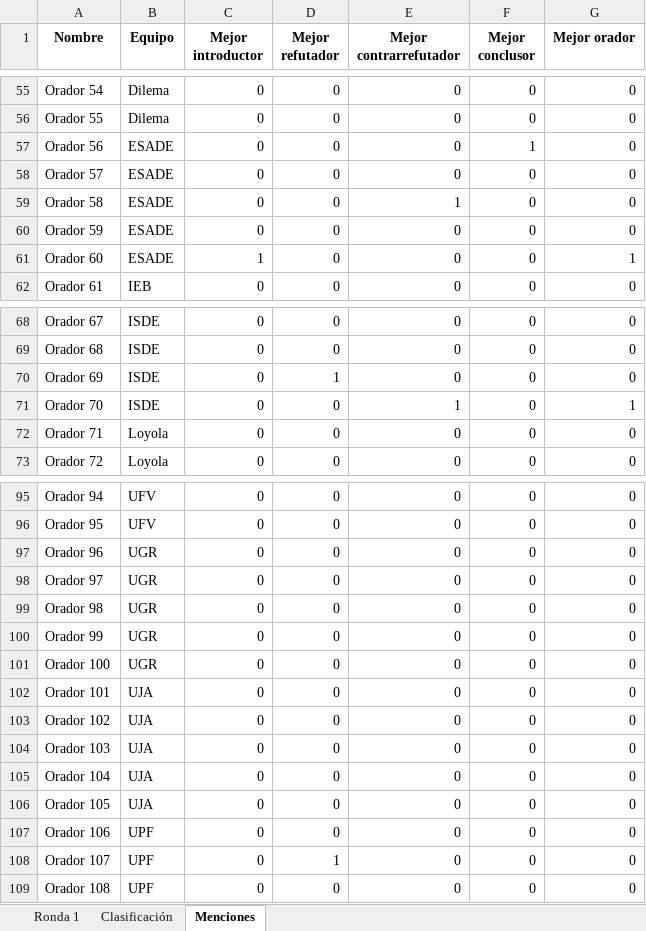
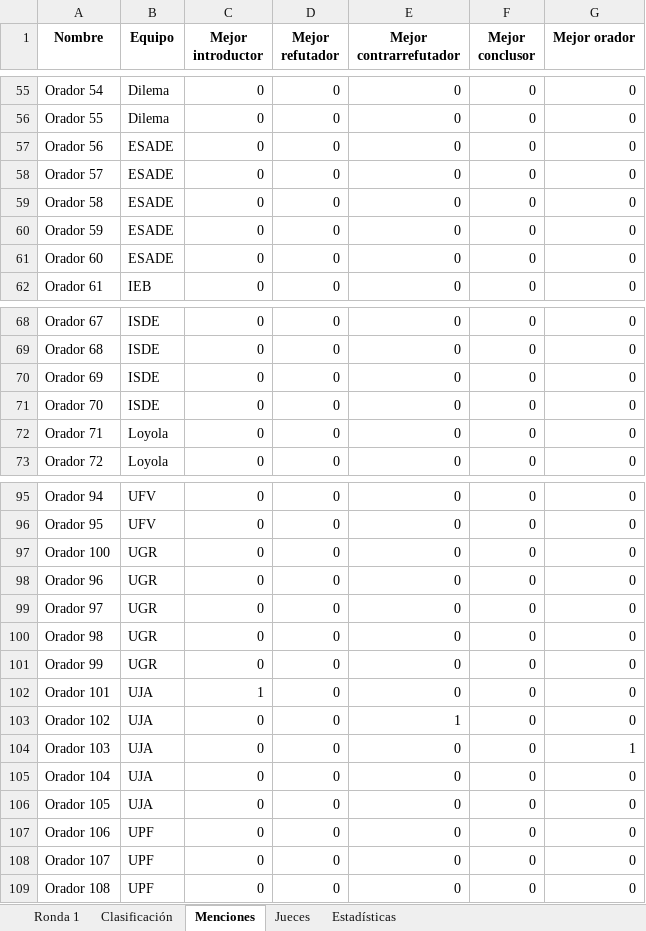
Before and after one commit to Mateo803/Tabademic-docs, an Excel workbook: docs/source/_static/Resultados.xlsx, sheet Menciones, drawn as a sheet; only a part is shown, gaps mark what is left out; values as stored, in another font and other column widths than the file's, no borders; the diff covers the shown part only; the diff names each change by its address in the sheet, - before the commit and + after, or states it on an @@ line.

```diff
--- a/docs/source/_static/Resultados.xlsx (sheet Menciones)
+++ b/docs/source/_static/Resultados.xlsx (sheet Menciones)
+sheet tab: Jueces
+sheet tab: Estadísticas
-F57 (Mejor conclusor): 1
+F57 (Mejor conclusor): 0
-E59 (Mejor contrarrefutador): 1
+E59 (Mejor contrarrefutador): 0
-C61 (Mejor introductor): 1
+C61 (Mejor introductor): 0
-G61 (Mejor orador): 1
+G61 (Mejor orador): 0
-D70 (Mejor refutador): 1
+D70 (Mejor refutador): 0
-E71 (Mejor contrarrefutador): 1
+E71 (Mejor contrarrefutador): 0
-G71 (Mejor orador): 1
+G71 (Mejor orador): 0
@@ row 101 moved to row 97: Orador 100 @@
-C102 (Mejor introductor): 0
+C102 (Mejor introductor): 1
-E103 (Mejor contrarrefutador): 0
+E103 (Mejor contrarrefutador): 1
-G104 (Mejor orador): 0
+G104 (Mejor orador): 1
-D108 (Mejor refutador): 1
+D108 (Mejor refutador): 0
```
Also changed, not shown: 6 moved rows and 9 edited cells elsewhere in this sheet, sheet Clasificación, sheet Ronda 1, charts or pictures, 28 other files.
